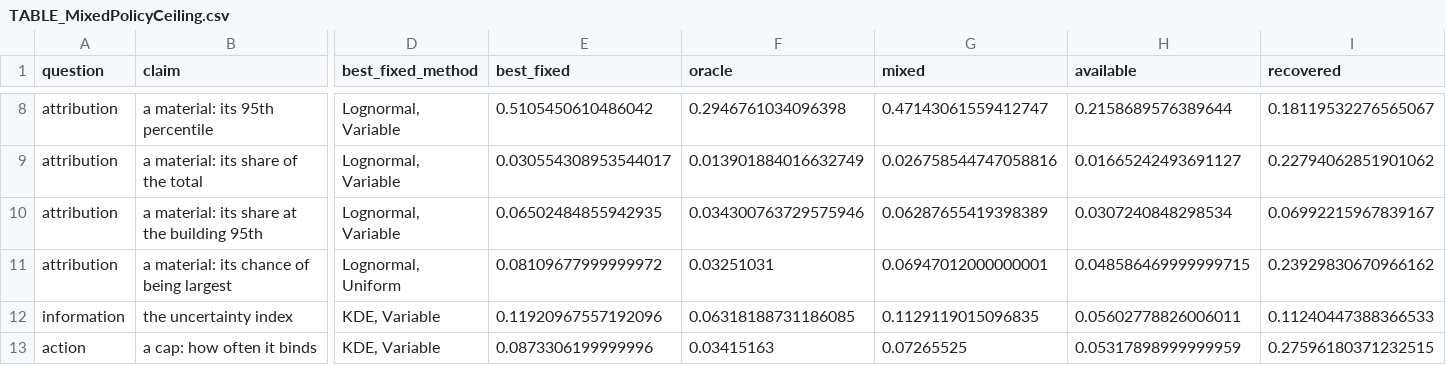
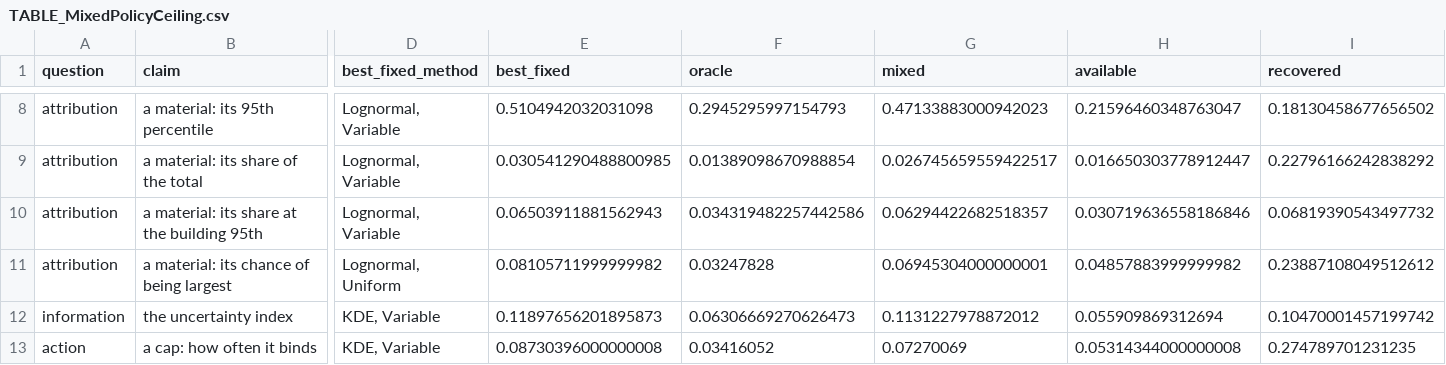
Before and after one commit to mtorres2941/CompareUQMethods, a CSV file: outputs/tables/TABLE_MixedPolicyCeiling.csv, drawn as a sheet; only a part is shown, gaps mark what is left out; the diff covers the shown part only; the diff names each change by its address in the sheet, - before the commit and + after, or states it on an @@ line.

```diff
--- a/outputs/tables/TABLE_MixedPolicyCeiling.csv
+++ b/outputs/tables/TABLE_MixedPolicyCeiling.csv
-E8 (best_fixed): 0.5105450610486042
+E8 (best_fixed): 0.5104942032031098
-F8 (oracle): 0.2946761034096398
+F8 (oracle): 0.2945295997154793
-G8 (mixed): 0.47143061559412747
+G8 (mixed): 0.47133883000942023
-H8 (available): 0.2158689576389644
+H8 (available): 0.21596460348763047
-I8 (recovered): 0.18119532276565067
+I8 (recovered): 0.18130458677656502
-E9 (best_fixed): 0.030554308953544017
+E9 (best_fixed): 0.030541290488800985
-F9 (oracle): 0.013901884016632749
+F9 (oracle): 0.01389098670988854
-G9 (mixed): 0.026758544747058816
+G9 (mixed): 0.026745659559422517
-H9 (available): 0.01665242493691127
+H9 (available): 0.016650303778912447
-I9 (recovered): 0.22794062851901062
+I9 (recovered): 0.22796166242838292
-E10 (best_fixed): 0.06502484855942935
+E10 (best_fixed): 0.06503911881562943
-F10 (oracle): 0.034300763729575946
+F10 (oracle): 0.034319482257442586
-G10 (mixed): 0.06287655419398389
+G10 (mixed): 0.06294422682518357
-H10 (available): 0.0307240848298534
+H10 (available): 0.030719636558186846
-I10 (recovered): 0.06992215967839167
+I10 (recovered): 0.06819390543497732
-E11 (best_fixed): 0.08109677999999972
+E11 (best_fixed): 0.08105711999999982
-F11 (oracle): 0.03251031
+F11 (oracle): 0.03247828
-G11 (mixed): 0.06947012000000001
+G11 (mixed): 0.06945304000000001
-H11 (available): 0.048586469999999715
+H11 (available): 0.04857883999999982
-I11 (recovered): 0.23929830670966162
+I11 (recovered): 0.23887108049512612
-E12 (best_fixed): 0.11920967557192096
+E12 (best_fixed): 0.11897656201895873
-F12 (oracle): 0.06318188731186085
+F12 (oracle): 0.06306669270626473
-G12 (mixed): 0.1129119015096835
+G12 (mixed): 0.1131227978872012
-H12 (available): 0.05602778826006011
+H12 (available): 0.055909869312694
-I12 (recovered): 0.11240447388366533
+I12 (recovered): 0.10470001457199742
-E13 (best_fixed): 0.0873306199999996
+E13 (best_fixed): 0.08730396000000008
-F13 (oracle): 0.03415163
+F13 (oracle): 0.03416052
-G13 (mixed): 0.07265525
+G13 (mixed): 0.07270069
-H13 (available): 0.05317898999999959
+H13 (available): 0.05314344000000008
-I13 (recovered): 0.27596180371232515
+I13 (recovered): 0.274789701231235
```
Also changed, not shown: 45 edited cells elsewhere in this file, outputs/tables/TABLE_ClaimScorecardIntervals.csv, outputs/tables/TABLE_MixedPolicyPooled.csv, 37 other files.
